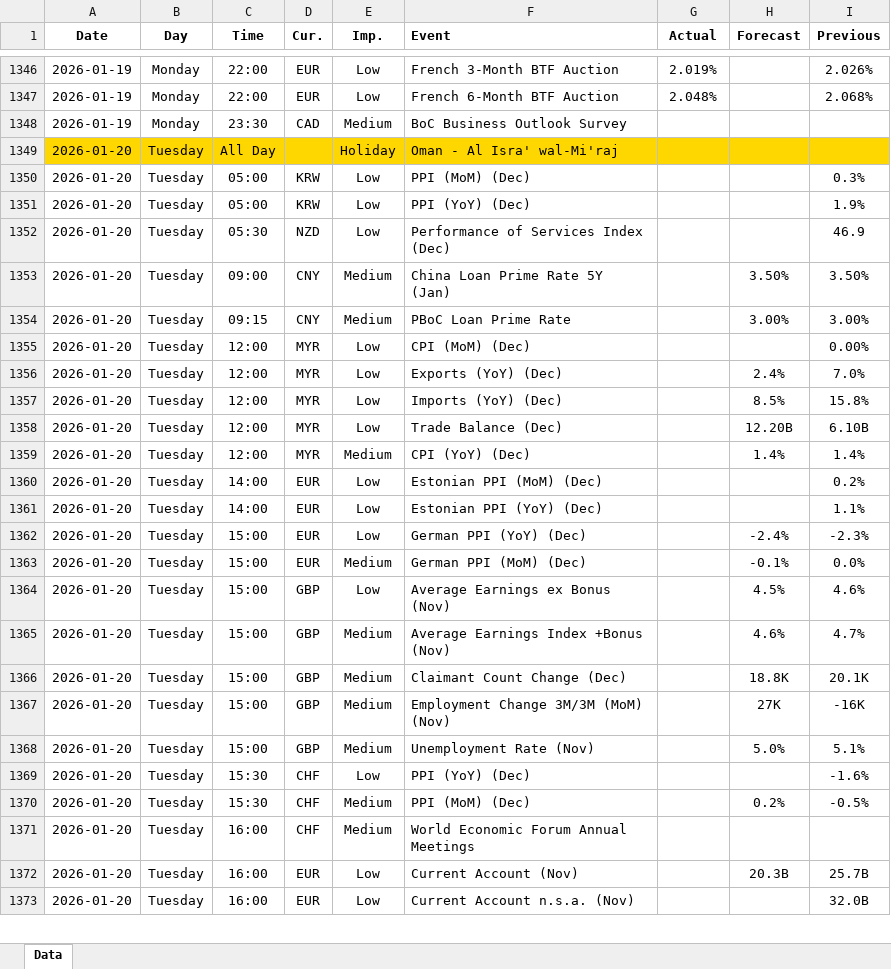
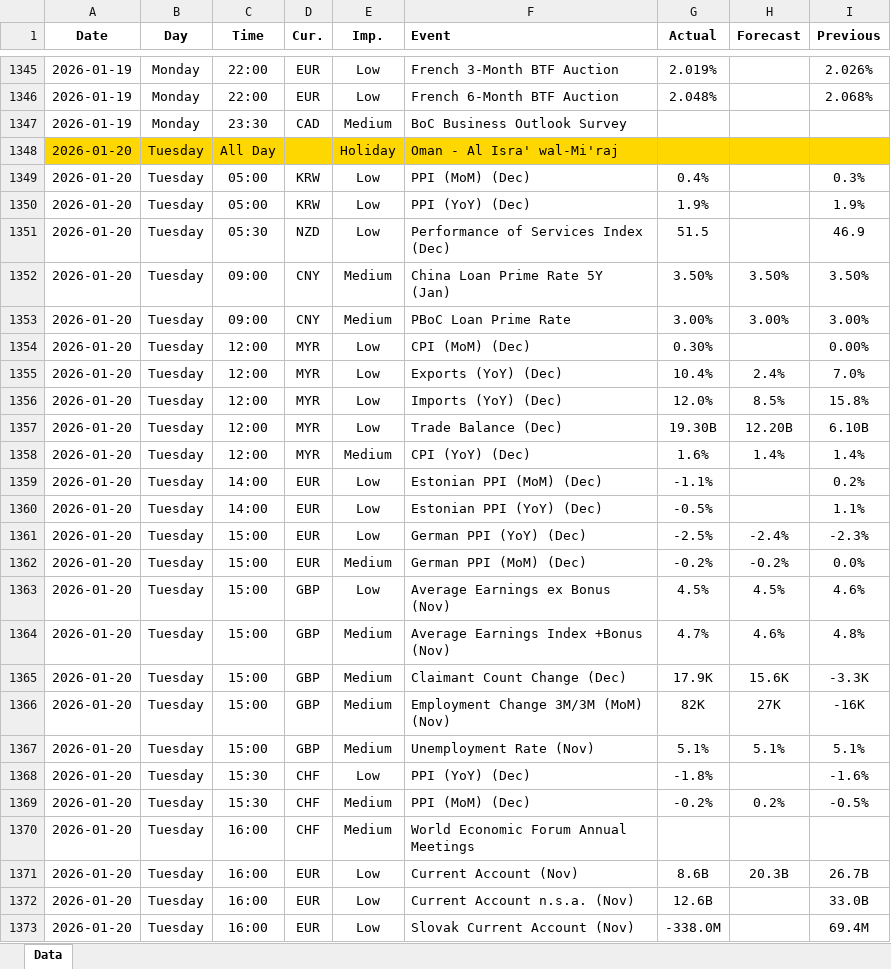
Before and after one commit to yiyousiow000814/XAUUSD-Calendar-Agent, an Excel workbook: data/Economic_Calendar/2026/2026_calendar.xlsx, sheet Data, drawn as a sheet; only a part is shown, gaps mark what is left out; values as stored, in another font and other column widths than the file's, no borders; addresses are those after the commit; the diff covers the shown part only; the diff names each change by its address in the sheet, - before the commit and + after, or states it on an @@ line.

```diff
--- a/data/Economic_Calendar/2026/2026_calendar.xlsx (sheet Data)
+++ b/data/Economic_Calendar/2026/2026_calendar.xlsx (sheet Data)
-G1349 (Actual): (empty)
+G1349 (Actual): 0.4%
-G1350 (Actual): (empty)
+G1350 (Actual): 1.9%
-G1351 (Actual): (empty)
+G1351 (Actual): 51.5
-G1352 (Actual): (empty)
+G1352 (Actual): 3.50%
-C1353 (Time): 09:15
+C1353 (Time): 09:00
-G1353 (Actual): (empty)
+G1353 (Actual): 3.00%
-G1354 (Actual): (empty)
+G1354 (Actual): 0.30%
-G1355 (Actual): (empty)
+G1355 (Actual): 10.4%
-G1356 (Actual): (empty)
+G1356 (Actual): 12.0%
-G1357 (Actual): (empty)
+G1357 (Actual): 19.30B
-G1358 (Actual): (empty)
+G1358 (Actual): 1.6%
-G1359 (Actual): (empty)
+G1359 (Actual): -1.1%
-G1360 (Actual): (empty)
+G1360 (Actual): -0.5%
-G1361 (Actual): (empty)
+G1361 (Actual): -2.5%
-G1362 (Actual): (empty)
+G1362 (Actual): -0.2%
-H1362 (Forecast): -0.1%
+H1362 (Forecast): -0.2%
-G1363 (Actual): (empty)
+G1363 (Actual): 4.5%
-G1364 (Actual): (empty)
+G1364 (Actual): 4.7%
-I1364 (Previous): 4.7%
+I1364 (Previous): 4.8%
-G1365 (Actual): (empty)
+G1365 (Actual): 17.9K
-H1365 (Forecast): 18.8K
+H1365 (Forecast): 15.6K
-I1365 (Previous): 20.1K
+I1365 (Previous): -3.3K
-G1366 (Actual): (empty)
+G1366 (Actual): 82K
-G1367 (Actual): (empty)
+G1367 (Actual): 5.1%
-H1367 (Forecast): 5.0%
+H1367 (Forecast): 5.1%
-G1368 (Actual): (empty)
+G1368 (Actual): -1.8%
-G1369 (Actual): (empty)
+G1369 (Actual): -0.2%
-G1371 (Actual): (empty)
+G1371 (Actual): 8.6B
-I1371 (Previous): 25.7B
+I1371 (Previous): 26.7B
-G1372 (Actual): (empty)
+G1372 (Actual): 12.6B
-I1372 (Previous): 32.0B
+I1372 (Previous): 33.0B
+row 1373: 2026-01-20 | Tuesday | 16:00 | EUR | Low | Slovak Current Account (Nov) | -338.0M |  | 69.4M
```
Also changed, not shown: 10 added rows, 3 removed rows and 43 edited cells elsewhere in this sheet, 2 other files.
